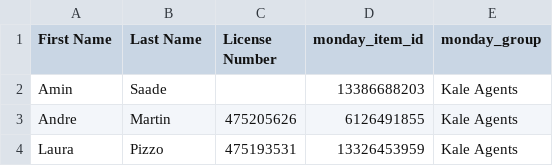
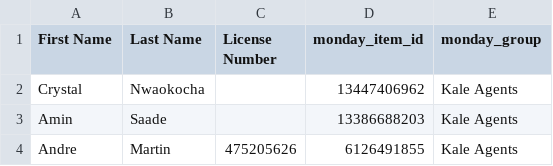
Before and after one commit to delfinparis/kha-agent-renewal-project, a CSV file: agents_need_renewal.csv, drawn as a sheet; only a part is shown; the shorter side is filled out with more unchanged rows.

```diff
--- a/agents_need_renewal.csv
+++ b/agents_need_renewal.csv
@@ -1,2 +1,3 @@
 First Name,Last Name,License Number,monday_item_id,monday_group
+Crystal,Nwaokocha,,13447406962,Kale Agents
 Amin,Saade,,13386688203,Kale Agents
```
Also changed, not shown: 1 other file.
